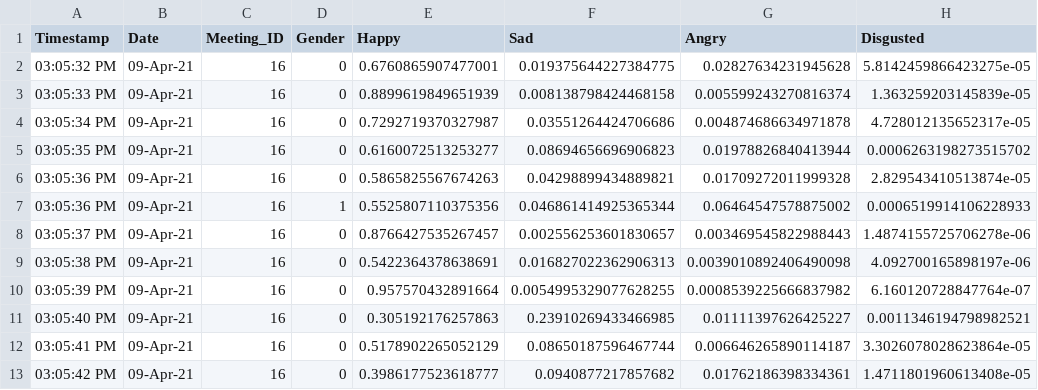
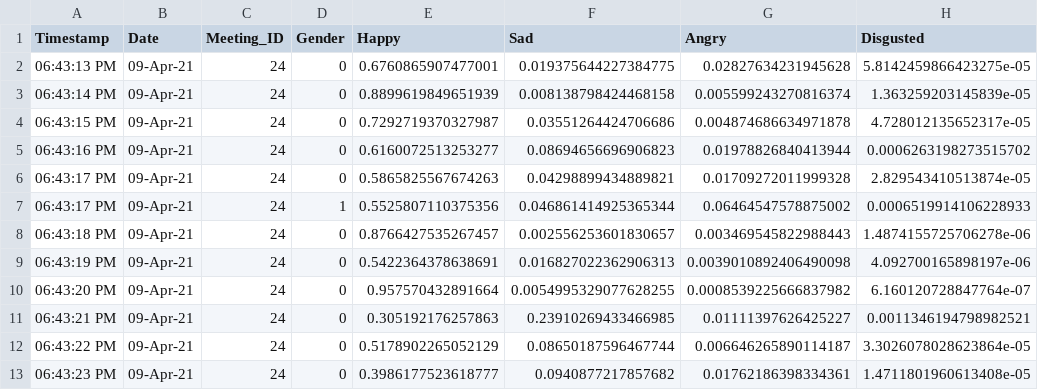
Before and after one commit to NavjotBansal/Rakuten_Prediction_Pipeline, a CSV file: output.csv, drawn as a sheet; only a part is shown; the diff names each change by its address in the sheet, - before the commit and + after, or states it on an @@ line.

```diff
--- a/output.csv
+++ b/output.csv
-A2 (Timestamp): 03:05:32 PM
+A2 (Timestamp): 06:43:13 PM
-C2:C13 (Meeting_ID): 16
+C2:C13 (Meeting_ID): 24
-A3 (Timestamp): 03:05:33 PM
+A3 (Timestamp): 06:43:14 PM
-A4 (Timestamp): 03:05:34 PM
+A4 (Timestamp): 06:43:15 PM
-A5 (Timestamp): 03:05:35 PM
+A5 (Timestamp): 06:43:16 PM
-A6:A7 (Timestamp): 03:05:36 PM
+A6:A7 (Timestamp): 06:43:17 PM
-A8 (Timestamp): 03:05:37 PM
+A8 (Timestamp): 06:43:18 PM
-A9 (Timestamp): 03:05:38 PM
+A9 (Timestamp): 06:43:19 PM
-A10 (Timestamp): 03:05:39 PM
+A10 (Timestamp): 06:43:20 PM
-A11 (Timestamp): 03:05:40 PM
+A11 (Timestamp): 06:43:21 PM
-A12 (Timestamp): 03:05:41 PM
+A12 (Timestamp): 06:43:22 PM
-A13 (Timestamp): 03:05:42 PM
+A13 (Timestamp): 06:43:23 PM
```
Also changed, not shown: 3 other files.
